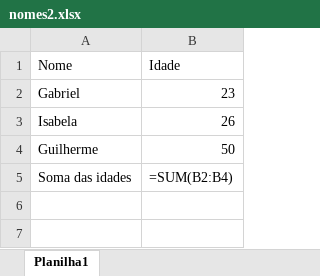
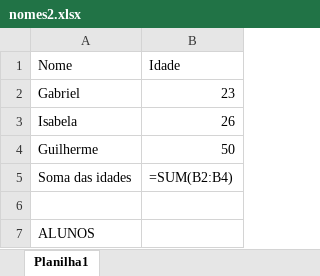
Before and after one commit to mconrado/rpa, an Excel workbook: excel/nomes2.xlsx, sheet Planilha1, drawn as a sheet; values as stored, in another font and other column widths than the file's, no borders; formulas without a stored value are shown as written; the diff names each change by its address in the sheet, - before the commit and + after, or states it on an @@ line.

```diff
--- a/excel/nomes2.xlsx (sheet Planilha1)
+++ b/excel/nomes2.xlsx (sheet Planilha1)
+row 6: (empty)
+row 7: ALUNOS
```
Also changed, not shown: 1 other file.
